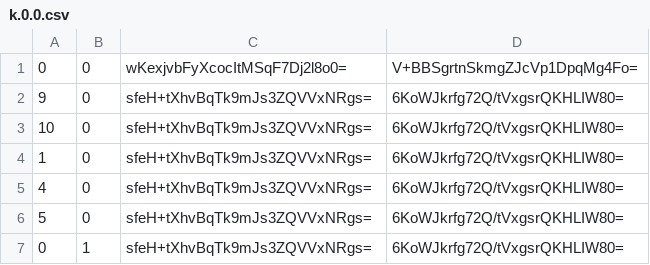
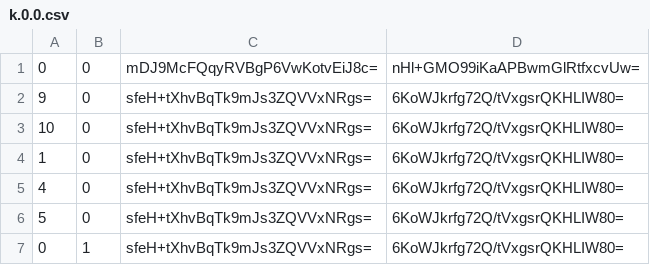
Before and after one commit to Sneezry/mcmapweb, a CSV file: tiles/zoom.-2/metadata/k.0.0.csv, drawn as a sheet.

```diff
--- a/tiles/zoom.-2/metadata/k.0.0.csv
+++ b/tiles/zoom.-2/metadata/k.0.0.csv
@@ -1,2 +1,2 @@
-0,0,wKexjvbFyXcocItMSqF7Dj2l8o0=,V+BBSgrtnSkmgZJcVp1DpqMg4Fo=
+0,0,mDJ9McFQqyRVBgP6VwKotvEiJ8c=,nHl+GMO99iKaAPBwmGlRtfxcvUw=
 9,0,sfeH+tXhvBqTk9mJs3ZQVVxNRgs=,6KoWJkrfg72Q/tVxgsrQKHLIW80=
```
Also changed, not shown: tiles/zoom.-1/metadata/k.-1.0.csv, tiles/zoom.-1/metadata/k.0.0.csv, 32 other files.
